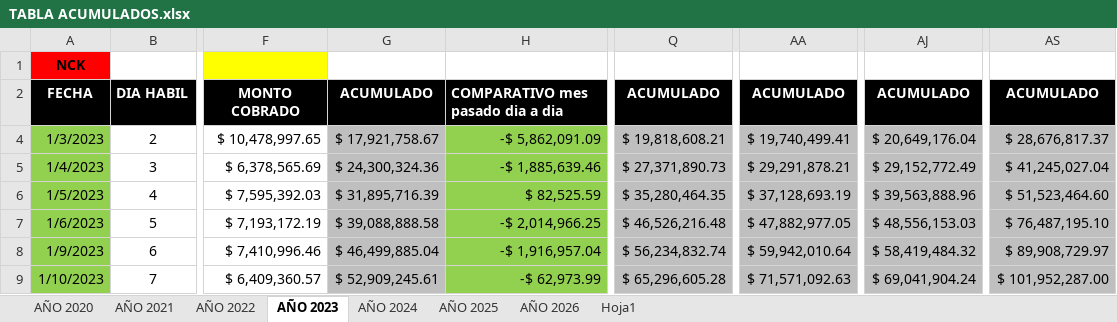
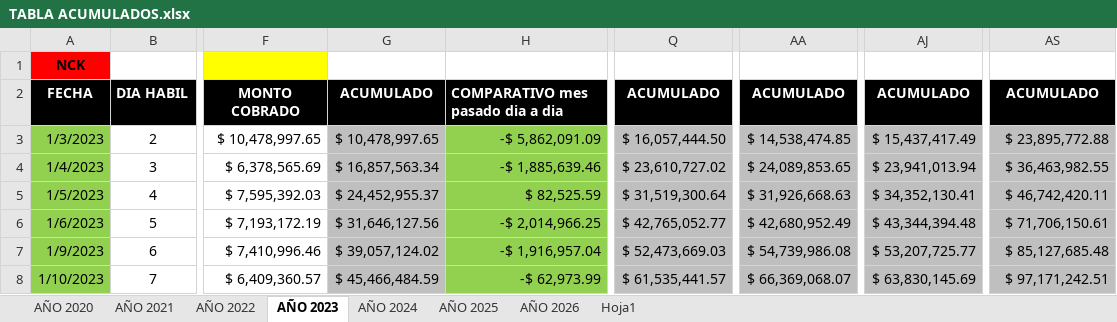
Before and after one commit to grupoprolider/Recaudacion-GPL, an Excel workbook: TABLA ACUMULADOS.xlsx, sheet AÑO 2023, drawn as a sheet; only a part is shown, gaps mark what is left out; values as stored, in another font and other column widths than the file's, no borders; addresses are those after the commit; the diff covers the shown part only; the diff names each change by its address in the sheet, - before the commit and + after, or states it on an @@ line.

Commit message:
Auto-actualizacion de planillas Excel

```diff
--- a/TABLA ACUMULADOS.xlsx (sheet AÑO 2023)
+++ b/TABLA ACUMULADOS.xlsx (sheet AÑO 2023)
-G3: $ 17,921,758.67
+G3: $ 10,478,997.65
-Q3: $ 19,818,608.21
+Q3: $ 16,057,444.50
-AA3: $ 19,740,499.41
+AA3: $ 14,538,474.85
-AJ3: $ 20,649,176.04
+AJ3: $ 15,437,417.49
-AS3: $ 28,676,817.37
+AS3: $ 23,895,772.88
-G4: $ 24,300,324.36
+G4: $ 16,857,563.34
-Q4: $ 27,371,890.73
+Q4: $ 23,610,727.02
-AA4: $ 29,291,878.21
+AA4: $ 24,089,853.65
-AJ4: $ 29,152,772.49
+AJ4: $ 23,941,013.94
-AS4: $ 41,245,027.04
+AS4: $ 36,463,982.55
-G5: $ 31,895,716.39
+G5: $ 24,452,955.37
-Q5: $ 35,280,464.35
+Q5: $ 31,519,300.64
-AA5: $ 37,128,693.19
+AA5: $ 31,926,668.63
-AJ5: $ 39,563,888.96
+AJ5: $ 34,352,130.41
-AS5: $ 51,523,464.60
+AS5: $ 46,742,420.11
-G6: $ 39,088,888.58
+G6: $ 31,646,127.56
-Q6: $ 46,526,216.48
+Q6: $ 42,765,052.77
-AA6: $ 47,882,977.05
+AA6: $ 42,680,952.49
-AJ6: $ 48,556,153.03
+AJ6: $ 43,344,394.48
-AS6: $ 76,487,195.10
+AS6: $ 71,706,150.61
-G7: $ 46,499,885.04
+G7: $ 39,057,124.02
-Q7: $ 56,234,832.74
+Q7: $ 52,473,669.03
-AA7: $ 59,942,010.64
+AA7: $ 54,739,986.08
-AJ7: $ 58,419,484.32
+AJ7: $ 53,207,725.77
-AS7: $ 89,908,729.97
+AS7: $ 85,127,685.48
-G8: $ 52,909,245.61
+G8: $ 45,466,484.59
-Q8: $ 65,296,605.28
+Q8: $ 61,535,441.57
-AA8: $ 71,571,092.63
+AA8: $ 66,369,068.07
-AJ8: $ 69,041,904.24
+AJ8: $ 63,830,145.69
-AS8: $ 101,952,287.00
+AS8: $ 97,171,242.51
```
Also changed, not shown: 104 edited cells elsewhere in this sheet, sheet AÑO 2026, sheet AÑO 2020, sheet AÑO 2021, sheet AÑO 2022, formulas that keep their value, hidden cells, app/public/data/TABLA ACUMULADOS.xlsx, 1 other file.
